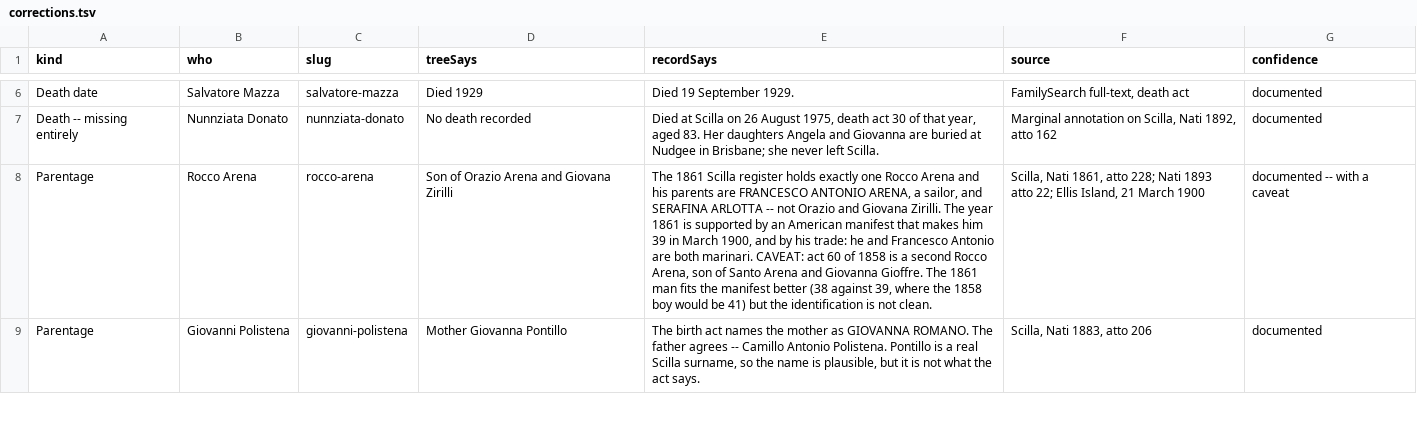
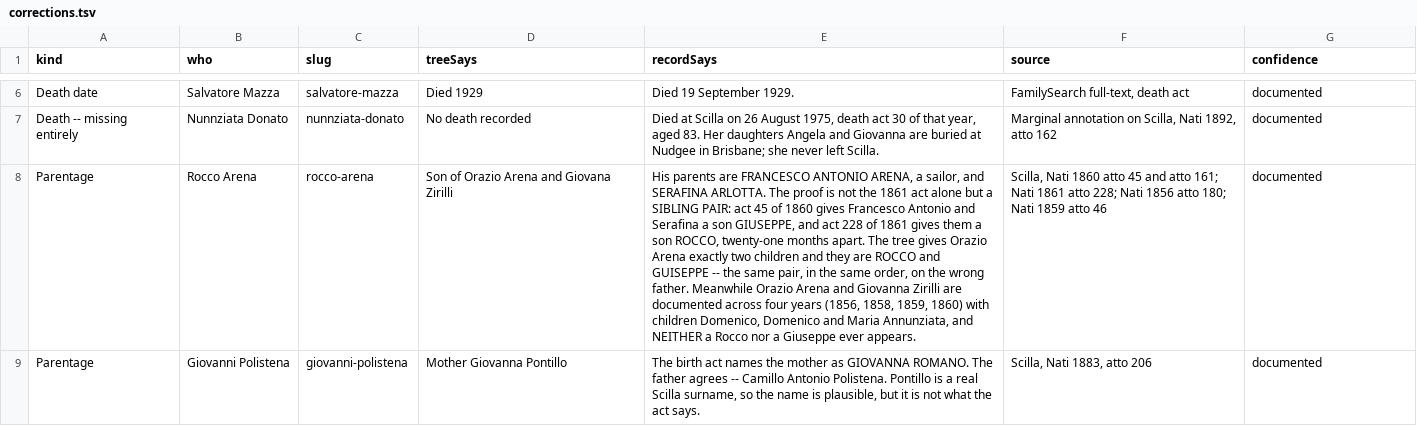
Before and after one commit to daviddef/TheMazza, a TSV file: data/corrections.tsv, drawn as a sheet; only a part is shown, gaps mark what is left out; the diff covers the shown part only; the diff names each change by its address in the sheet, - before the commit and + after, or states it on an @@ line.

```diff
--- a/data/corrections.tsv
+++ b/data/corrections.tsv
-E8 (recordSays): The 1861 Scilla register holds exactly one Rocco Arena and his parents are FRANCESCO ANTONIO ARENA, a sailor, and SERAFINA ARLOTTA -- not Orazio and Giovana Zirilli. The year 1861 is supported by an American manifest that makes him 39 in March 1900, and by his trade: he and Francesco Antonio are both marinari. CAVEAT: act 60 of 1858 is a second Rocco Arena, son of Santo Arena and Giovanna Gioffre. The 1861 man fits the manifest better (38 against 39, where the 1858 boy would be 41) but the identification is not clean.
+E8 (recordSays): His parents are FRANCESCO ANTONIO ARENA, a sailor, and SERAFINA ARLOTTA. The proof is not the 1861 act alone but a SIBLING PAIR: act 45 of 1860 gives Francesco Antonio and Serafina a son GIUSEPPE, and act 228 of 1861 gives them a son ROCCO, twenty-one months apart. The tree gives Orazio Arena exactly two children and they are ROCCO and GUISEPPE -- the same pair, in the same order, on the wrong father. Meanwhile Orazio Arena and Giovanna Zirilli are documented across four years (1856, 1858, 1859, 1860) with children Domenico, Domenico and Maria Annunziata, and NEITHER a Rocco nor a Giuseppe ever appears.
-F8 (source): Scilla, Nati 1861, atto 228; Nati 1893 atto 22; Ellis Island, 21 March 1900
+F8 (source): Scilla, Nati 1860 atto 45 and atto 161; Nati 1861 atto 228; Nati 1856 atto 180; Nati 1859 atto 46
-G8 (confidence): documented -- with a caveat
+G8 (confidence): documented
```
Also changed, not shown: 2 added rows and 1 edited cell elsewhere in this file, data/read-people.tsv, data/scilla-reads.tsv, 8 other files.
